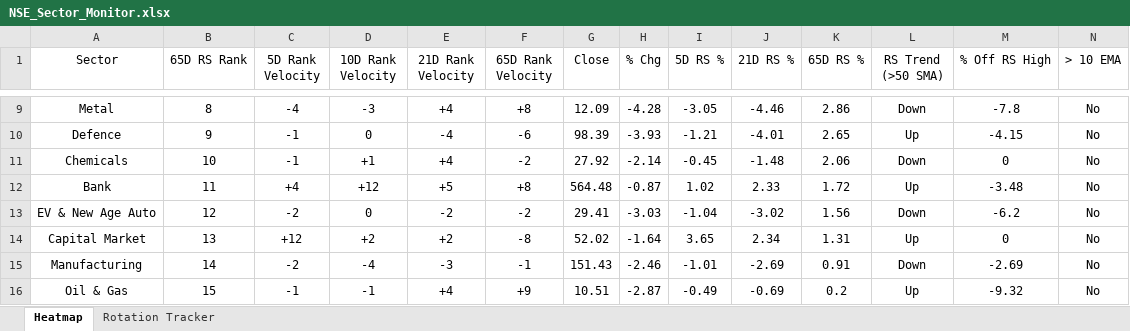
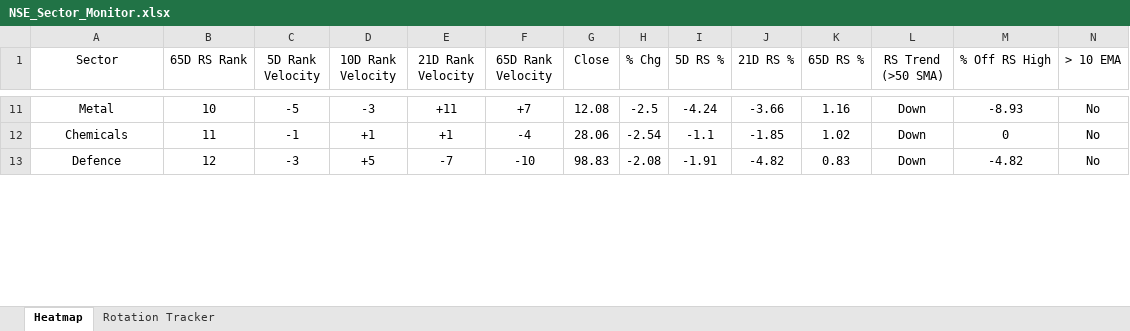
Before and after one commit to chethanshivaraju94-netizen/nse-market-monitor, an Excel workbook: NSE_Sector_Monitor.xlsx, sheet Heatmap, drawn as a sheet; only a part is shown, gaps mark what is left out; values as stored, in another font and other column widths than the file's, no borders; conditional formats not drawn; removed rows and columns are numbered as before the commit, all else as after; rows hold the shown columns only; the diff covers the shown part only; the diff names each change by its address in the sheet, - before the commit and + after, or states it on an @@ line.

```diff
--- a/NSE_Sector_Monitor.xlsx (sheet Heatmap)
+++ b/NSE_Sector_Monitor.xlsx (sheet Heatmap)
-B11 (65D RS Rank): 8
+B11 (65D RS Rank): 10
-C11 (5D Rank Velocity): -4
+C11 (5D Rank Velocity): -5
-E11 (21D Rank Velocity): +4
+E11 (21D Rank Velocity): +11
-F11 (65D Rank Velocity): +8
+F11 (65D Rank Velocity): +7
-G11 (Close): 12.09
+G11 (Close): 12.08
-H11 (% Chg): -4.28
+H11 (% Chg): -2.5
-I11 (5D RS %): -3.05
+I11 (5D RS %): -4.24
-J11 (21D RS %): -4.46
+J11 (21D RS %): -3.66
-K11 (65D RS %): 2.86
+K11 (65D RS %): 1.16
-M11 (% Off RS High): -7.8
+M11 (% Off RS High): -8.93
-row 10: Defence | 9 | -1 | 0 | -4 | -6 | 98.39 | -3.93 | -1.21 | -4.01 | 2.65 | Up | -4.15 | No
-B12 (65D RS Rank): 10
+B12 (65D RS Rank): 11
-E12 (21D Rank Velocity): +4
+E12 (21D Rank Velocity): +1
-F12 (65D Rank Velocity): -2
+F12 (65D Rank Velocity): -4
-G12 (Close): 27.92
+G12 (Close): 28.06
-H12 (% Chg): -2.14
+H12 (% Chg): -2.54
-I12 (5D RS %): -0.45
+I12 (5D RS %): -1.1
-J12 (21D RS %): -1.48
+J12 (21D RS %): -1.85
-K12 (65D RS %): 2.06
+K12 (65D RS %): 1.02
-row 12: Bank | 11 | +4 | +12 | +5 | +8 | 564.48 | -0.87 | 1.02 | 2.33 | 1.72 | Up | -3.48 | No
-row 13: EV & New Age Auto | 12 | -2 | 0 | -2 | -2 | 29.41 | -3.03 | -1.04 | -3.02 | 1.56 | Down | -6.2 | No
-row 14: Capital Market | 13 | +12 | +2 | +2 | -8 | 52.02 | -1.64 | 3.65 | 2.34 | 1.31 | Up | 0 | No
-row 15: Manufacturing | 14 | -2 | -4 | -3 | -1 | 151.43 | -2.46 | -1.01 | -2.69 | 0.91 | Down | -2.69 | No
-row 16: Oil & Gas | 15 | -1 | -1 | +4 | +9 | 10.51 | -2.87 | -0.49 | -0.69 | 0.2 | Up | -9.32 | No
+row 13: Defence | 12 | -3 | +5 | -7 | -10 | 98.83 | -2.08 | -1.91 | -4.82 | 0.83 | Down | -4.82 | No
```
Also changed, not shown: 13 added rows, 8 removed rows and 112 edited cells elsewhere in this sheet, sheet Rotation Tracker, NSE_Market_Monitor.xlsx.
